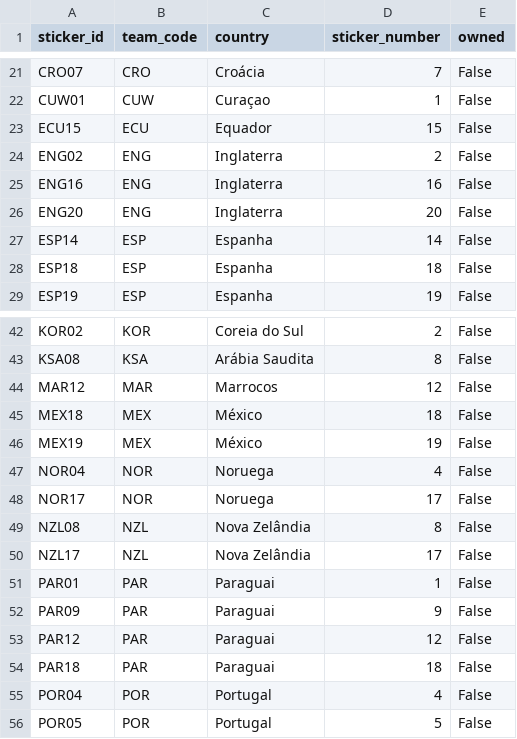
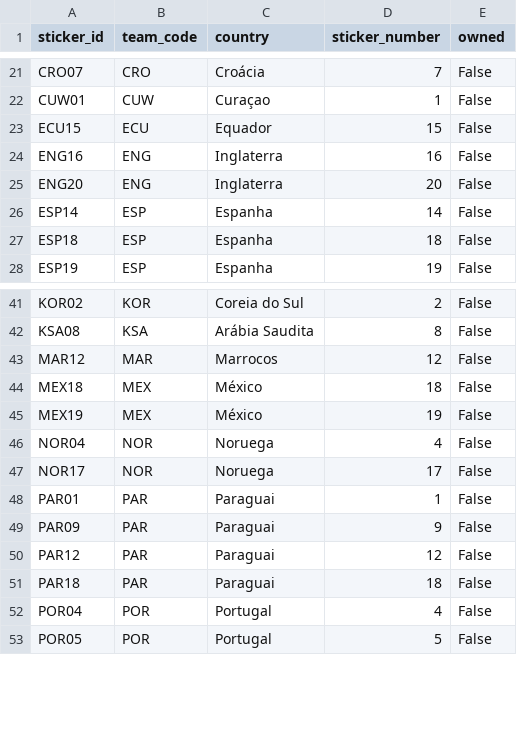
Before and after one commit to RafaSartorel/figurinhas-copa-2026, a CSV file: data/missing.csv, drawn as a sheet; only a part is shown, gaps mark what is left out; the diff names each change by its address in the sheet, - before the commit and + after, or states it on an @@ line.

```diff
--- a/data/missing.csv
+++ b/data/missing.csv
-row 24: ENG02 | ENG | Inglaterra | 2 | False
-row 49: NZL08 | NZL | Nova Zelândia | 8 | False
-row 50: NZL17 | NZL | Nova Zelândia | 17 | False
```
Also changed, not shown: data/owned.csv, 6 other files.
